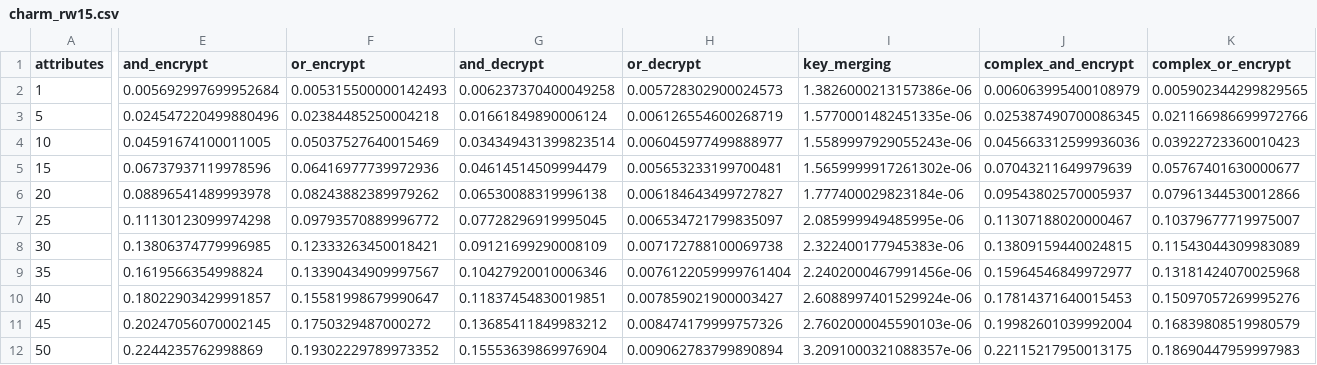
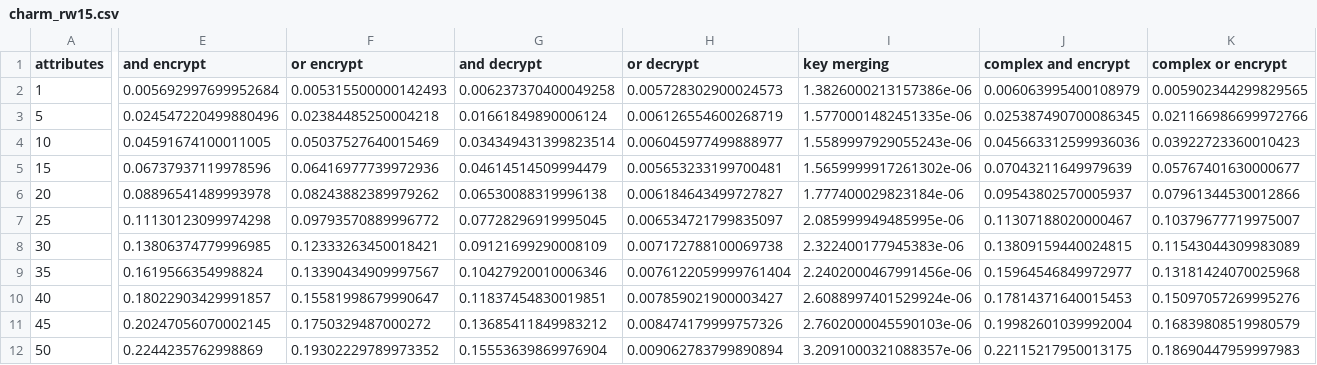
Before and after one commit to pzkt/abe-scripts, a CSV file: scheme-benchmarking/Results/charm_rw15.csv, drawn as a sheet; only a part is shown, gaps mark what is left out; the diff covers the shown part only; the diff names each change by its address in the sheet, - before the commit and + after, or states it on an @@ line.

```diff
--- a/scheme-benchmarking/Results/charm_rw15.csv
+++ b/scheme-benchmarking/Results/charm_rw15.csv
-E1: and_encrypt
+E1: and encrypt
-F1: or_encrypt
+F1: or encrypt
-G1: and_decrypt
+G1: and decrypt
-H1: or_decrypt
+H1: or decrypt
-I1: key_merging
+I1: key merging
-J1: complex_and_encrypt
+J1: complex and encrypt
-K1: complex_or_encrypt
+K1: complex or encrypt
```
Also changed, not shown: 2 edited cells elsewhere in this file, scheme-benchmarking/Results/charm_bsw07.csv, scheme-benchmarking/Results/charm_fame.csv, 8 other files.
